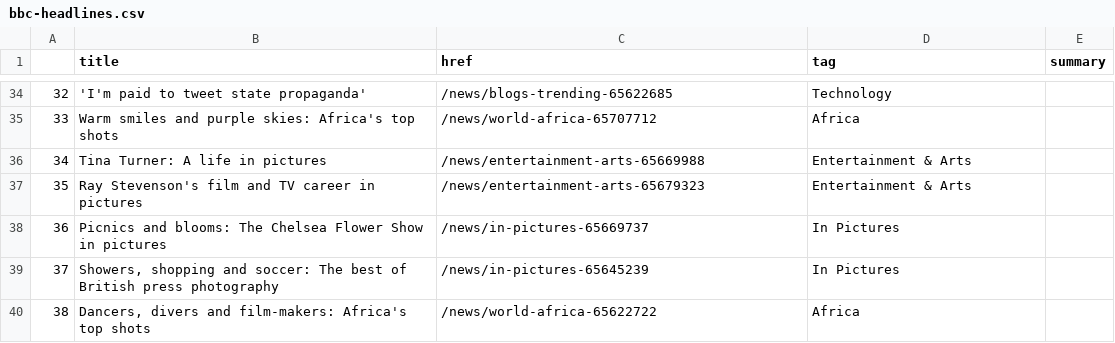
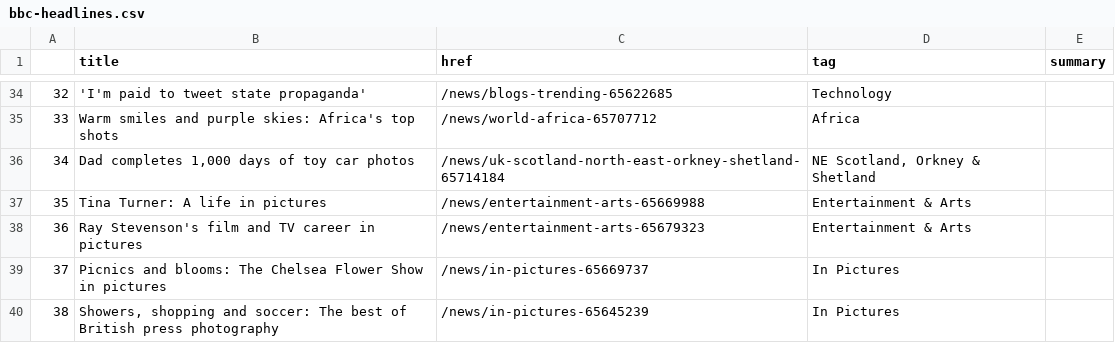
Before and after one commit to anastasiajourno/Automatic-scraper, a CSV file: bbc-headlines.csv, drawn as a sheet; only a part is shown, gaps mark what is left out; removed rows and columns are numbered as before the commit, all else as after; the diff names each change by its address in the sheet, - before the commit and + after, or states it on an @@ line.

```diff
--- a/bbc-headlines.csv
+++ b/bbc-headlines.csv
+row 36: 34 | Dad completes 1,000 days of toy car photos | /news/uk-scotland-north-east-orkney-shetland-65714184 | NE Scotland, Orkney & Shetland
@@ column A renumbered between rows 37 and 40 @@
-row 40: 38 | Dancers, divers and film-makers: Africa's top shots | /news/world-africa-65622722 | Africa
```
